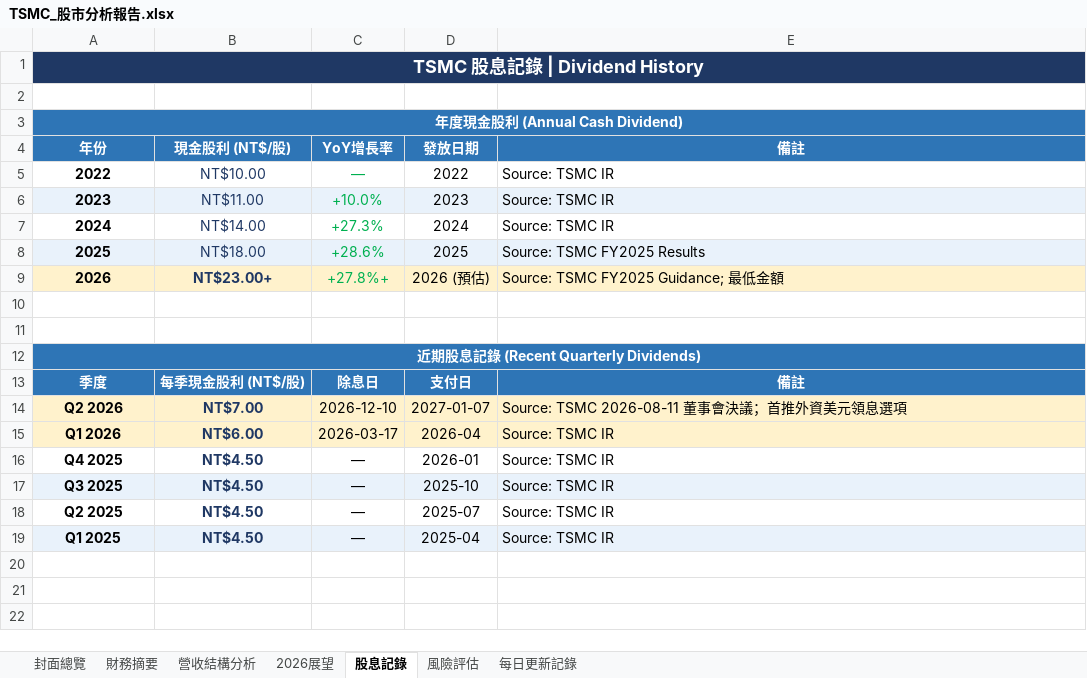
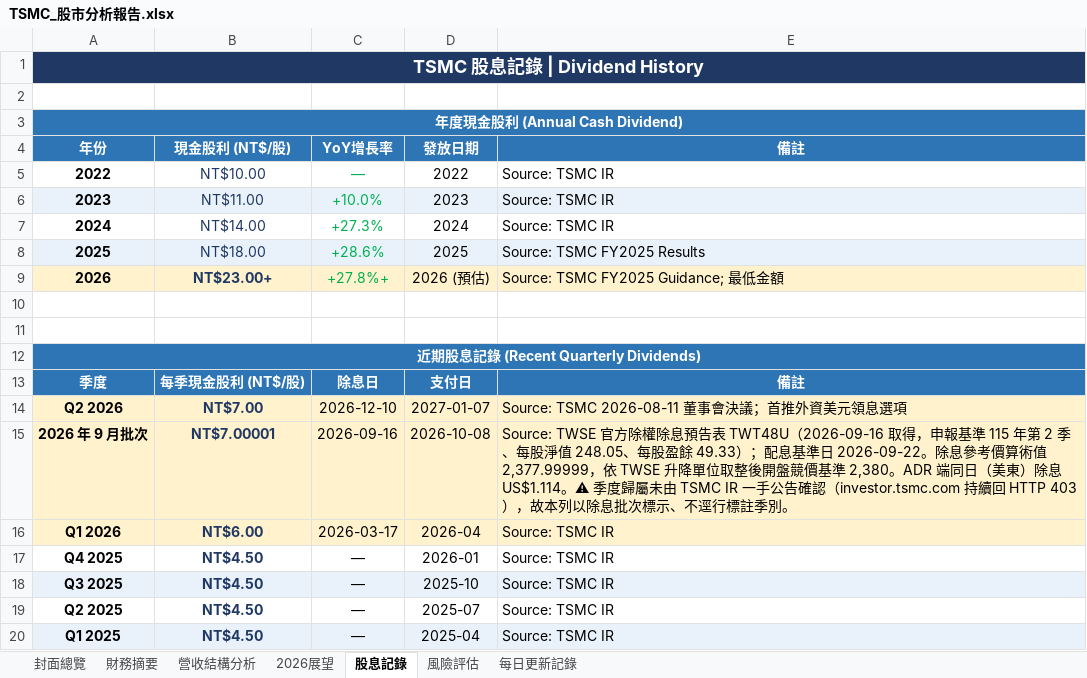
Before and after one commit to Tomwu229622/tsmc-daily-report, an Excel workbook: TSMC_股市分析報告.xlsx, sheet 股息記錄, drawn as a sheet; values as stored, in another font and other column widths than the file's, no borders; the diff names each change by its address in the sheet, - before the commit and + after, or states it on an @@ line.

```diff
--- a/TSMC_股市分析報告.xlsx (sheet 股息記錄)
+++ b/TSMC_股市分析報告.xlsx (sheet 股息記錄)
+row 15: 2026 年 9 月批次 | NT$7.00001 | 2026-09-16 | 2026-10-08 | Source: TWSE 官方除權除息預告表 TWT48U（2026-09-16 取得，申報基準 115 年第 2 季、每股淨值 248.05、每股盈餘 49.33）；配息基準日 2026-09-22。除息參考價算術值 2,377.99999，依 TWSE 升降單位取整後開盤競價基準 2,380。ADR 端同日（美東）除息 US$1.114。⚠ 季度歸屬未由 TSMC IR 一手公告確認（investor.tsmc.com 持續回 HTTP 403），故本列以除息批次標示、不逕行標註季別。
```
Also changed, not shown: sheet 每日更新記錄, sheet 封面總覽, 4 other files.
